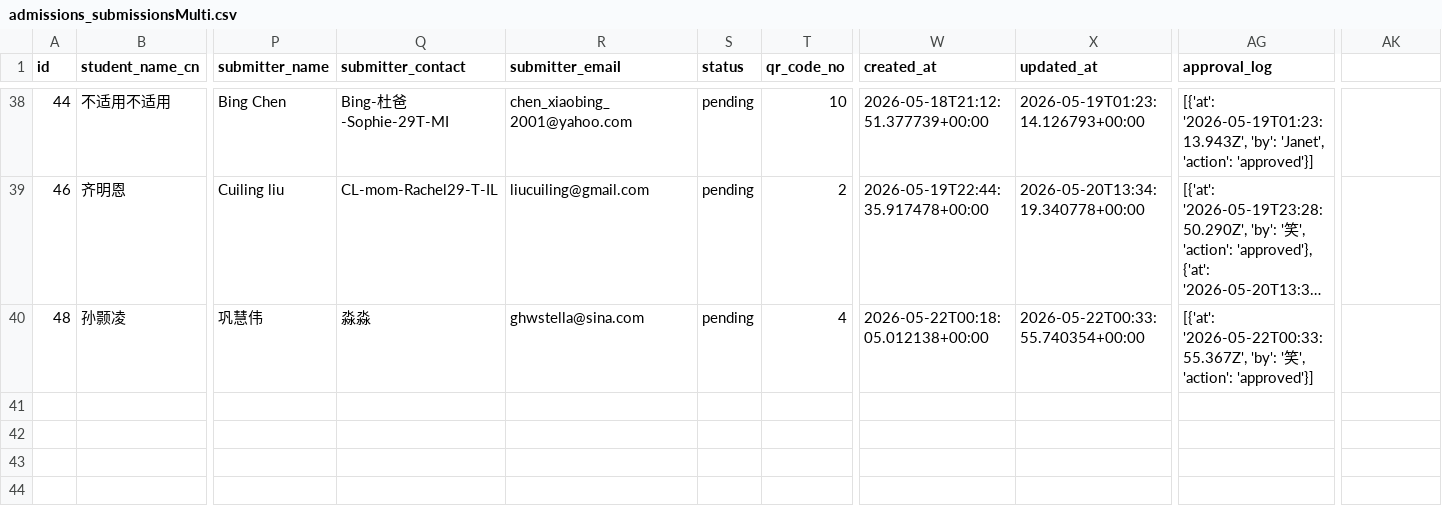
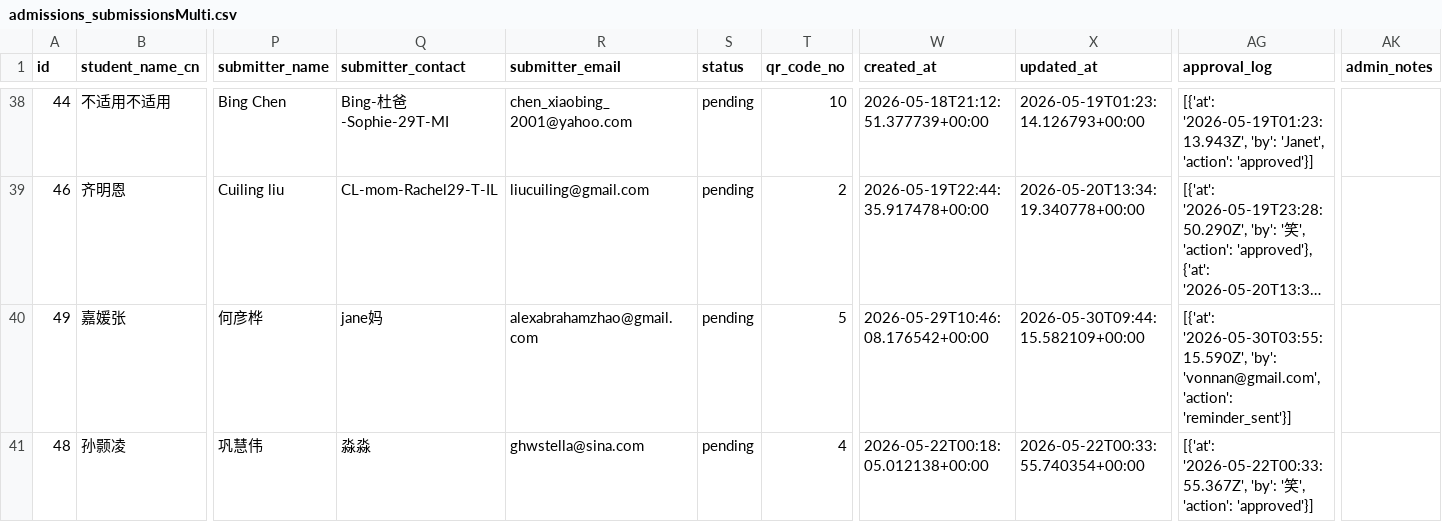
Before and after one commit to parentsduke/parentsduke, a CSV file: backup/latest/admissions_submissionsMulti.csv, drawn as a sheet; only a part is shown, gaps mark what is left out; long unchanged cells end in …; rows hold the shown columns only; the diff names each change by its address in the sheet, - before the commit and + after, or states it on an @@ line.

```diff
--- a/backup/latest/admissions_submissionsMulti.csv
+++ b/backup/latest/admissions_submissionsMulti.csv
-AK1: (empty)
+AK1: admin_notes
+row 40: 49 | 嘉媛张 | 何彦桦 | jane妈 | alexabrahamzhao@gmail.com | pending | 5 | 2026-05-29T10:46:08.176542+00:00 | 2026-05-30T09:44:15.582109+00:00 | [{'at': '2026-05-30T03:55:15.590Z', 'by': 'vonnan@gmail.com', 'action': 'reminder_sent'}]
```
Also changed, not shown: backup/latest/admissions_submissions.csv, backup/latest/private_qr_links.csv, 8 other files.
